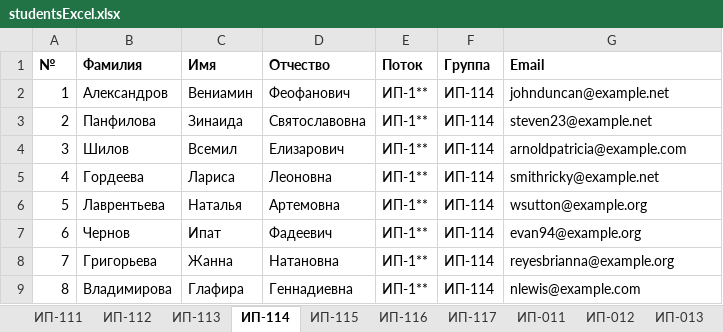
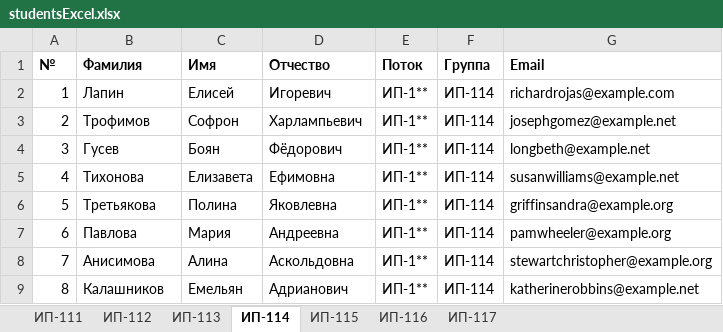
Before and after one commit to KenGuru852/StudentTracker, an Excel workbook: temp/studentsExcel.xlsx, sheet ИП-114, drawn as a sheet; only a part is shown; values as stored, in another font and other column widths than the file's, no borders; the diff covers the shown part only; the diff names each change by its address in the sheet, - before the commit and + after, or states it on an @@ line.

Commit message:
Email for teachers and students added

```diff
--- a/temp/studentsExcel.xlsx (sheet ИП-114)
+++ b/temp/studentsExcel.xlsx (sheet ИП-114)
-sheet tab: ИП-011
-sheet tab: ИП-012
-sheet tab: ИП-013
-B2 (Фамилия): Александров
+B2 (Фамилия): Лапин
-C2 (Имя): Вениамин
+C2 (Имя): Елисей
-D2 (Отчество): Феофанович
+D2 (Отчество): Игоревич
-G2 (Email): johnduncan@example.net
+G2 (Email): richardrojas@example.com
-B3 (Фамилия): Панфилова
+B3 (Фамилия): Трофимов
-C3 (Имя): Зинаида
+C3 (Имя): Софрон
-D3 (Отчество): Святославовна
+D3 (Отчество): Харлампьевич
-G3 (Email): steven23@example.net
+G3 (Email): josephgomez@example.net
-B4 (Фамилия): Шилов
+B4 (Фамилия): Гусев
-C4 (Имя): Всемил
+C4 (Имя): Боян
-D4 (Отчество): Елизарович
+D4 (Отчество): Фёдорович
-G4 (Email): arnoldpatricia@example.com
+G4 (Email): longbeth@example.net
-B5 (Фамилия): Гордеева
+B5 (Фамилия): Тихонова
-C5 (Имя): Лариса
+C5 (Имя): Елизавета
-D5 (Отчество): Леоновна
+D5 (Отчество): Ефимовна
-G5 (Email): smithricky@example.net
+G5 (Email): susanwilliams@example.net
-B6 (Фамилия): Лаврентьева
+B6 (Фамилия): Третьякова
-C6 (Имя): Наталья
+C6 (Имя): Полина
-D6 (Отчество): Артемовна
+D6 (Отчество): Яковлевна
-G6 (Email): wsutton@example.org
+G6 (Email): griffinsandra@example.org
-B7 (Фамилия): Чернов
+B7 (Фамилия): Павлова
-C7 (Имя): Ипат
+C7 (Имя): Мария
-D7 (Отчество): Фадеевич
+D7 (Отчество): Андреевна
-G7 (Email): evan94@example.org
+G7 (Email): pamwheeler@example.org
-B8 (Фамилия): Григорьева
+B8 (Фамилия): Анисимова
-C8 (Имя): Жанна
+C8 (Имя): Алина
-D8 (Отчество): Натановна
+D8 (Отчество): Аскольдовна
-G8 (Email): reyesbrianna@example.org
+G8 (Email): stewartchristopher@example.org
-B9 (Фамилия): Владимирова
+B9 (Фамилия): Калашников
-C9 (Имя): Глафира
+C9 (Имя): Емельян
-D9 (Отчество): Геннадиевна
+D9 (Отчество): Адрианович
-G9 (Email): nlewis@example.com
+G9 (Email): katherinerobbins@example.net
```
Also changed, not shown: 48 edited cells elsewhere in this sheet, sheet ИП-117, sheet ИП-111, sheet ИП-113, sheet ИП-112, sheet ИП-116, sheet ИП-115, other sheet tabs, 21 other files.
